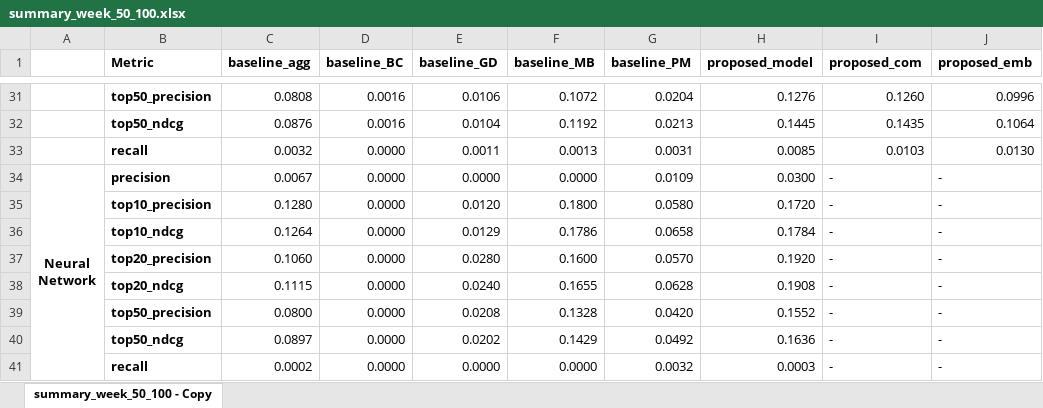
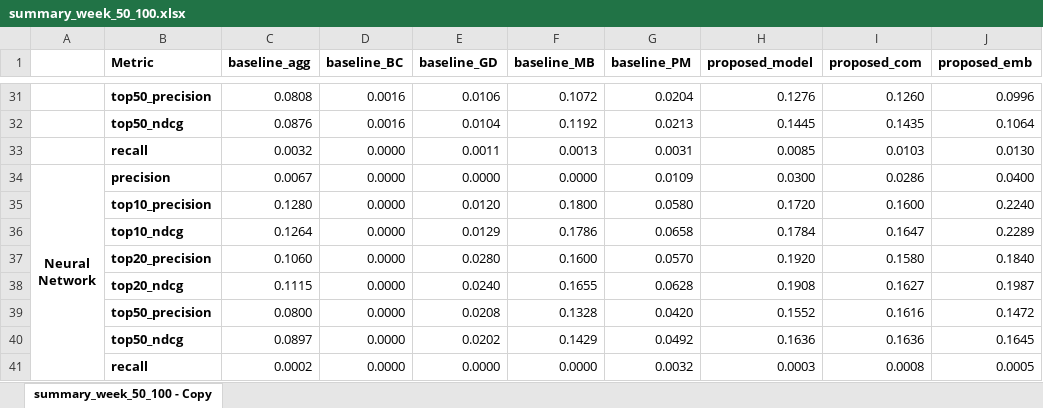
Before and after one commit to SulyunLee/OHC_link_prediction, an Excel workbook: summary/summary_week_50_100.xlsx, sheet summary_week_50_100 - Copy, drawn as a sheet; only a part is shown, gaps mark what is left out; values as stored, in another font and other column widths than the file's, no borders; conditional formats not drawn; the diff covers the shown part only; the diff names each change by its address in the sheet, - before the commit and + after, or states it on an @@ line.

Commit message:
Add new results to the summary file

```diff
--- a/summary/summary_week_50_100.xlsx (sheet summary_week_50_100 - Copy)
+++ b/summary/summary_week_50_100.xlsx (sheet summary_week_50_100 - Copy)
-I34 (proposed_com): -
+I34 (proposed_com): 0.0286
-J34 (proposed_emb): -
+J34 (proposed_emb): 0.0400
-I35 (proposed_com): -
+I35 (proposed_com): 0.1600
-J35 (proposed_emb): -
+J35 (proposed_emb): 0.2240
-I36 (proposed_com): -
+I36 (proposed_com): 0.1647
-J36 (proposed_emb): -
+J36 (proposed_emb): 0.2289
-I37 (proposed_com): -
+I37 (proposed_com): 0.1580
-J37 (proposed_emb): -
+J37 (proposed_emb): 0.1840
-I38 (proposed_com): -
+I38 (proposed_com): 0.1627
-J38 (proposed_emb): -
+J38 (proposed_emb): 0.1987
-I39 (proposed_com): -
+I39 (proposed_com): 0.1616
-J39 (proposed_emb): -
+J39 (proposed_emb): 0.1472
-I40 (proposed_com): -
+I40 (proposed_com): 0.1636
-J40 (proposed_emb): -
+J40 (proposed_emb): 0.1645
-I41 (proposed_com): -
+I41 (proposed_com): 0.0008
-J41 (proposed_emb): -
+J41 (proposed_emb): 0.0005
```
Also changed, not shown: 32 edited cells elsewhere in this sheet.
